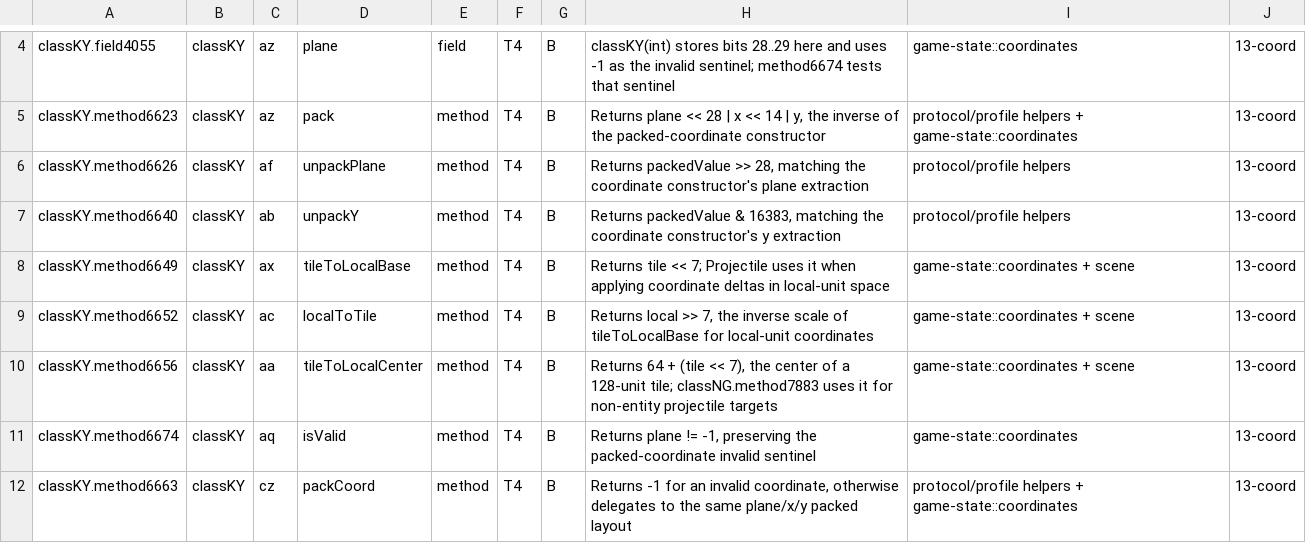
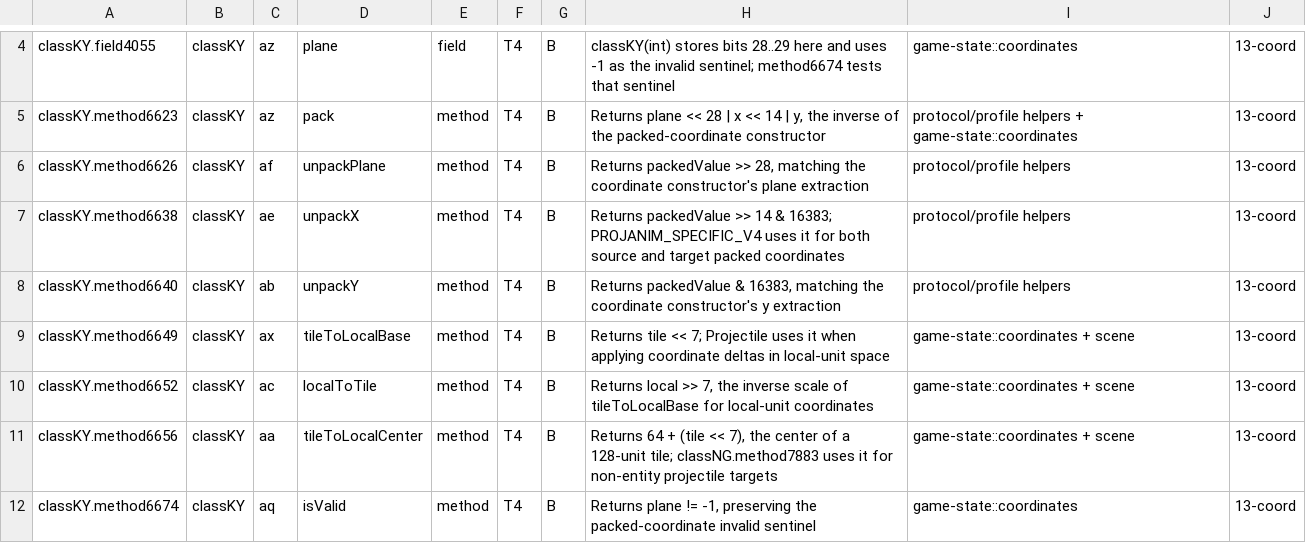
Before and after one commit to Neosback/rustclient, a TSV file: docs/reference/client-240/ledger/clusters/13-coord.tsv, drawn as a sheet; only a part is shown, gaps mark what is left out; the shorter side is filled out with more unchanged rows; the diff names each change by its address in the sheet, - before the commit and + after, or states it on an @@ line.

Commit message:
Complete packed coordinate extraction
Names classKY.method6638 as unpackX, completing the plane/x/y inverse of the packed Coord layout and tying it to the source and target coordinates used by PROJANIM_SPECIFIC_V4.

Ledger: docs/reference/client-240/ledger/clusters/13-coord.tsv

```diff
--- a/docs/reference/client-240/ledger/clusters/13-coord.tsv
+++ b/docs/reference/client-240/ledger/clusters/13-coord.tsv
+row 7: classKY.method6638 | classKY | ae | unpackX | method | T4 | B | Returns packedValue >> 14 & 16383; PROJANIM_SPECIFIC_V4 uses it for both source and target packed coordinates | protocol/profile helpers | 13-coord
```
Also changed, not shown: 2 other files.
